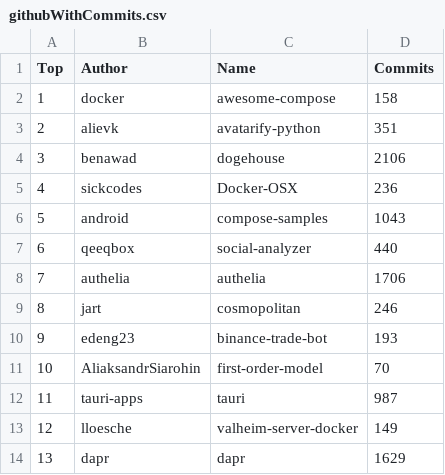
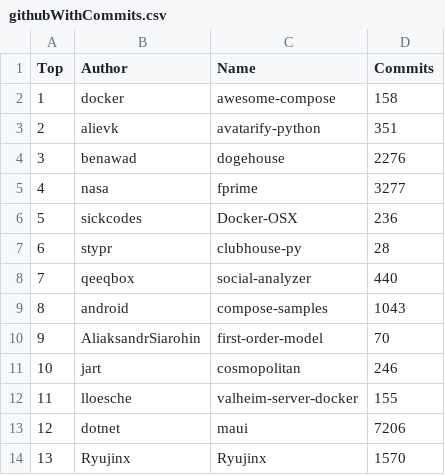
Before and after one commit to afdezfraga/afdezfraga.github.io, a CSV file: githubWithCommits.csv, drawn as a sheet; only a part is shown; the diff covers the shown part only.

```diff
--- a/githubWithCommits.csv
+++ b/githubWithCommits.csv
@@ -3,12 +3,12 @@ Top,Author,Name,Commits
 2,alievk,avatarify-python,351
-3,benawad,dogehouse,2106
-4,sickcodes,Docker-OSX,236
-5,android,compose-samples,1043
-6,qeeqbox,social-analyzer,440
-7,authelia,authelia,1706
-8,jart,cosmopolitan,246
-9,edeng23,binance-trade-bot,193
-10,AliaksandrSiarohin,first-order-model,70
-11,tauri-apps,tauri,987
-12,lloesche,valheim-server-docker,149
-13,dapr,dapr,1629
+3,benawad,dogehouse,2276
+4,nasa,fprime,3277
+5,sickcodes,Docker-OSX,236
+6,stypr,clubhouse-py,28
+7,qeeqbox,social-analyzer,440
+8,android,compose-samples,1043
+9,AliaksandrSiarohin,first-order-model,70
+10,jart,cosmopolitan,246
+11,lloesche,valheim-server-docker,155
+12,dotnet,maui,7206
+13,Ryujinx,Ryujinx,1570
```
Also changed, not shown: 27 edited cells elsewhere in this file, 1 other file.
